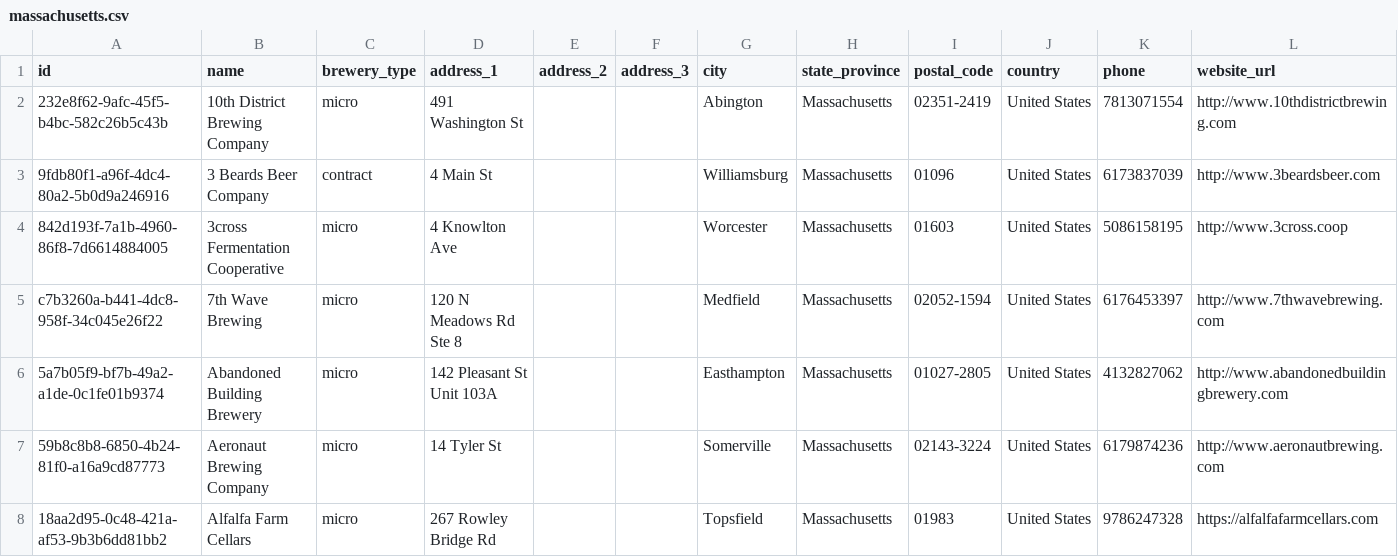
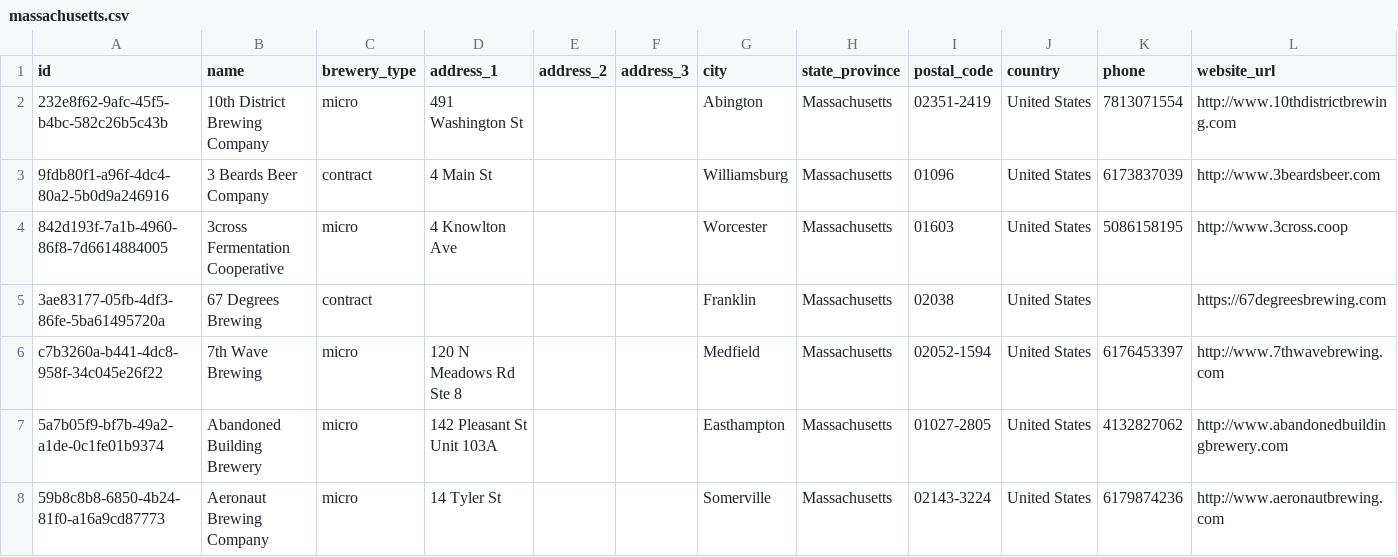
Before and after one commit to openbrewerydb/openbrewerydb, a CSV file: data/united-states/massachusetts.csv, drawn as a sheet; only a part is shown; the shorter side is filled out with more unchanged rows; rows hold the shown columns only; the diff names each change by its address in the sheet, - before the commit and + after, or states it on an @@ line.

```diff
--- a/data/united-states/massachusetts.csv
+++ b/data/united-states/massachusetts.csv
+row 5: 3ae83177-05fb-4df3-86fe-5ba61495720a | 67 Degrees Brewing | contract |  |  |  | Franklin | Massachusetts | 02038 | United States |  | https://67degreesbrewing.com
```
